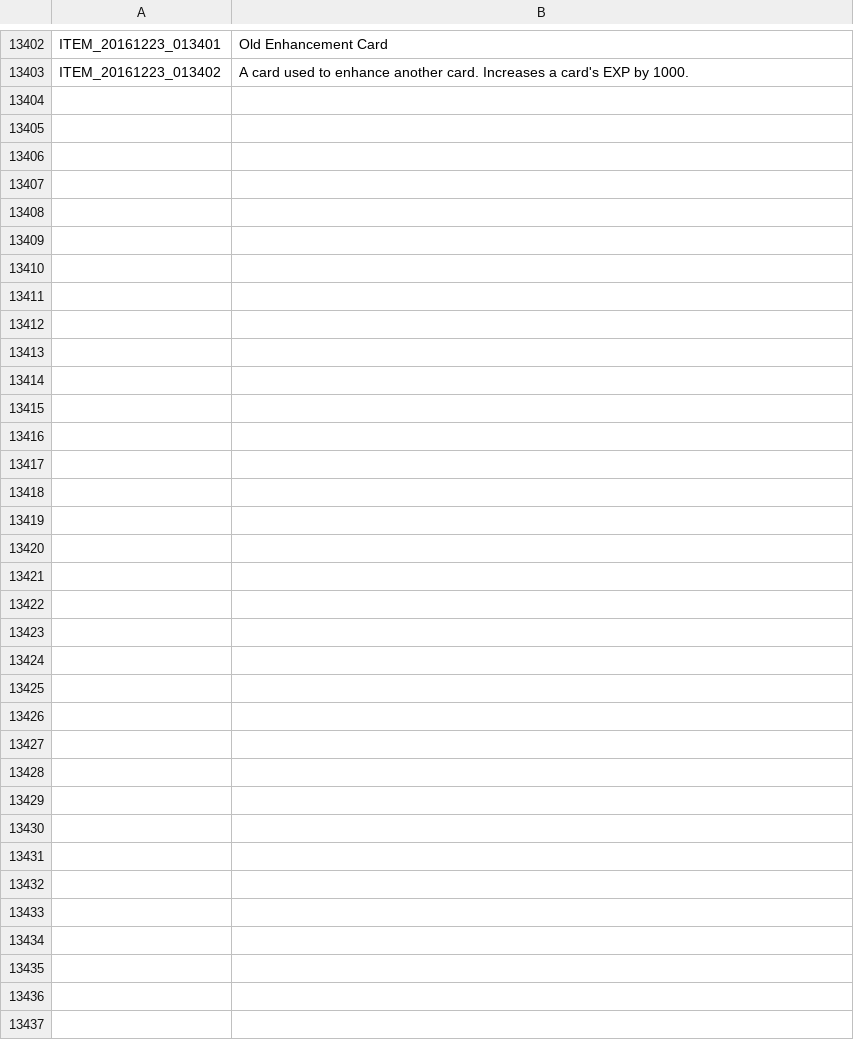
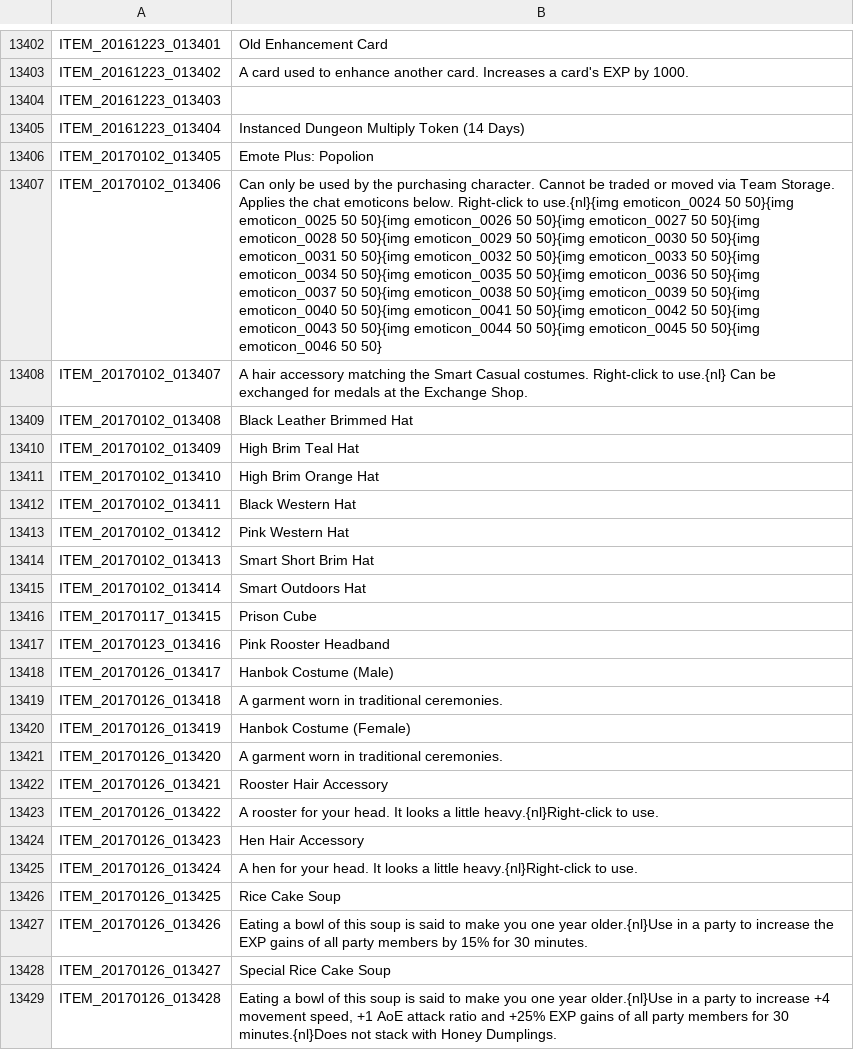
Before and after one commit to Triky313/TreeOfSavior-GermanTranslation, a TSV file: ITEM.tsv, drawn as a sheet; only a part is shown, gaps mark what is left out; the diff names each change by its address in the sheet, - before the commit and + after, or states it on an @@ line.

```diff
--- a/ITEM.tsv
+++ b/ITEM.tsv
+row 13404: ITEM_20161223_013403
+row 13405: ITEM_20161223_013404 | Instanced Dungeon Multiply Token (14 Days)
+row 13406: ITEM_20170102_013405 | Emote Plus: Popolion
+row 13407: ITEM_20170102_013406 | Can only be used by the purchasing character. Cannot be traded or moved via Team Storage. Applies the chat emoticons below. Right-click to use.{nl}{img emoticon_0024 50 50}{img emoticon_0025 50 50}{img emoticon_0026 50 50}{img emoticon_0027 50 50}{img emoticon_0028 50 50}{img emoticon_0029 50 50}{img emoticon_0030 50 50}{img emoticon_0031 50 50}{img emoticon_0032 50 50}{img emoticon_0033 50 50}{img emoticon_0034 50 50}{img emoticon_0035 50 50}{img emoticon_0036 50 50}{img emoticon_0037 50 50}{img emoticon_0038 50 50}{img emoticon_0039 50 50}{img emoticon_0040 50 50}{img emoticon_0041 50 50}{img emoticon_0042 50 50}{img emoticon_0043 50 50}{img emoticon_0044 50 50}{img emoticon_0045 50 50}{img emoticon_0046 50 50}
+row 13408: ITEM_20170102_013407 | A hair accessory matching the Smart Casual costumes. Right-click to use.{nl} Can be exchanged for medals at the Exchange Shop.
+row 13409: ITEM_20170102_013408 | Black Leather Brimmed Hat
+row 13410: ITEM_20170102_013409 | High Brim Teal Hat
+row 13411: ITEM_20170102_013410 | High Brim Orange Hat
+row 13412: ITEM_20170102_013411 | Black Western Hat
+row 13413: ITEM_20170102_013412 | Pink Western Hat
+row 13414: ITEM_20170102_013413 | Smart Short Brim Hat
+row 13415: ITEM_20170102_013414 | Smart Outdoors Hat
+row 13416: ITEM_20170117_013415 | Prison Cube
+row 13417: ITEM_20170123_013416 | Pink Rooster Headband
+row 13418: ITEM_20170126_013417 | Hanbok Costume (Male)
+row 13419: ITEM_20170126_013418 | A garment worn in traditional ceremonies.
+row 13420: ITEM_20170126_013419 | Hanbok Costume (Female)
+row 13421: ITEM_20170126_013420 | A garment worn in traditional ceremonies.
+row 13422: ITEM_20170126_013421 | Rooster Hair Accessory
+row 13423: ITEM_20170126_013422 | A rooster for your head. It looks a little heavy.{nl}Right-click to use.
+row 13424: ITEM_20170126_013423 | Hen Hair Accessory
+row 13425: ITEM_20170126_013424 | A hen for your head. It looks a little heavy.{nl}Right-click to use.
+row 13426: ITEM_20170126_013425 | Rice Cake Soup
+row 13427: ITEM_20170126_013426 | Eating a bowl of this soup is said to make you one year older.{nl}Use in a party to increase the EXP gains of all party members by 15% for 30 minutes.
+row 13428: ITEM_20170126_013427 | Special Rice Cake Soup
+row 13429: ITEM_20170126_013428 | Eating a bowl of this soup is said to make you one year older.{nl}Use in a party to increase +4 movement speed, +1 AoE attack ratio and +25% EXP gains of all party members for 30 minutes.{nl}Does not stack with Honey Dumplings.
```
Also changed, not shown: INTL.tsv, QUEST.tsv, 3 other files.
